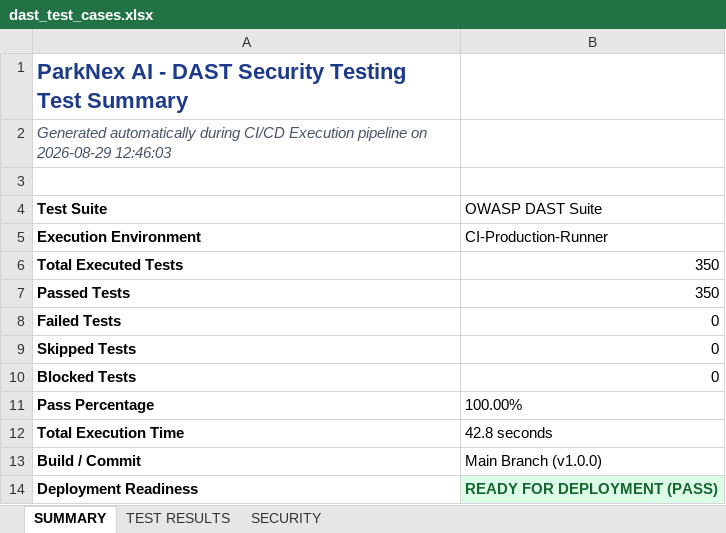
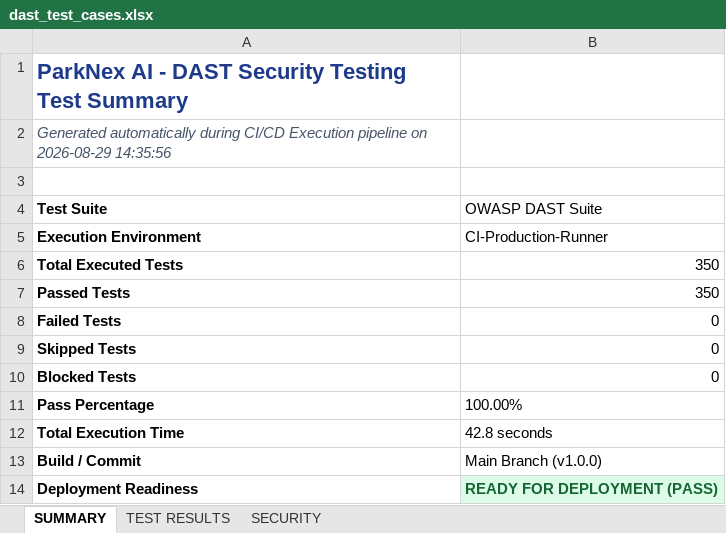
Before and after one commit to DudekulaMohammadIlyas/PARKNEX_AI, an Excel workbook: reports/dast-security/dast_test_cases.xlsx, sheet SUMMARY, drawn as a sheet; values as stored, in another font and other column widths than the file's, no borders; the diff names each change by its address in the sheet, - before the commit and + after, or states it on an @@ line.

Commit message:
feat: implement automated CI/CD pipeline, Vite build configuration, and comprehensive testing report structure

```diff
--- a/reports/dast-security/dast_test_cases.xlsx (sheet SUMMARY)
+++ b/reports/dast-security/dast_test_cases.xlsx (sheet SUMMARY)
-A2 (Test Suite): …on 2026-08-29 12:46:03
+A2 (Test Suite): …on 2026-08-29 14:35:56
```
Also changed, not shown: Testing_Reports/dast-security/dast_test_cases.xlsx, Testing_Reports/load-testing/load_test_cases.xlsx, 19 other files.
